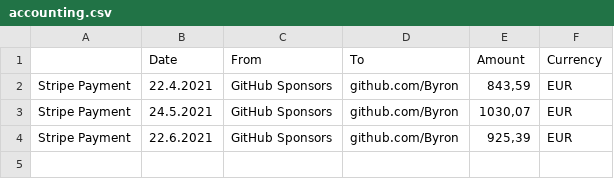
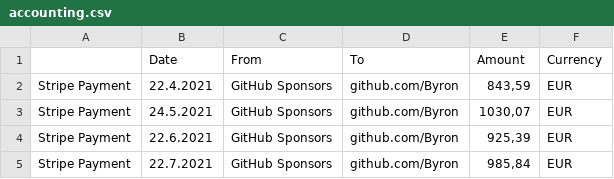
Before and after one commit to Byron/gitoxide, a CSV file: .gov/accounting.csv, drawn as a sheet; the diff names each change by its address in the sheet, - before the commit and + after, or states it on an @@ line.

Commit message:
accounting update

```diff
--- a/.gov/accounting.csv
+++ b/.gov/accounting.csv
+row 5: Stripe Payment | 22.7.2021 | GitHub Sponsors | github.com/Byron | 985,84 | EUR
```
